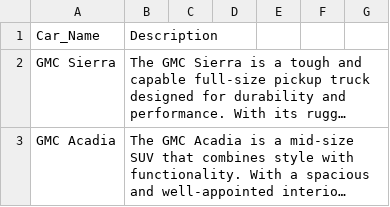
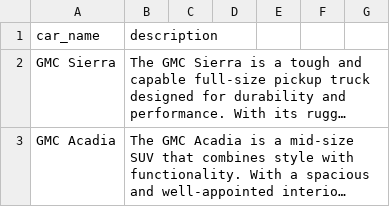
Before and after one commit to Roroo999/RCP_SRV, a CSV file: cars.csv, drawn as a sheet; only a part is shown; long unchanged cells end in …; removed rows and columns are numbered as before the commit, all else as after; the diff names each change by its address in the sheet, - before the commit and + after, or states it on an @@ line.

Commit message:
Lowercase

```diff
--- a/cars.csv
+++ b/cars.csv
-row 1: Car_Name | Description
+row 1: car_name | description
```
